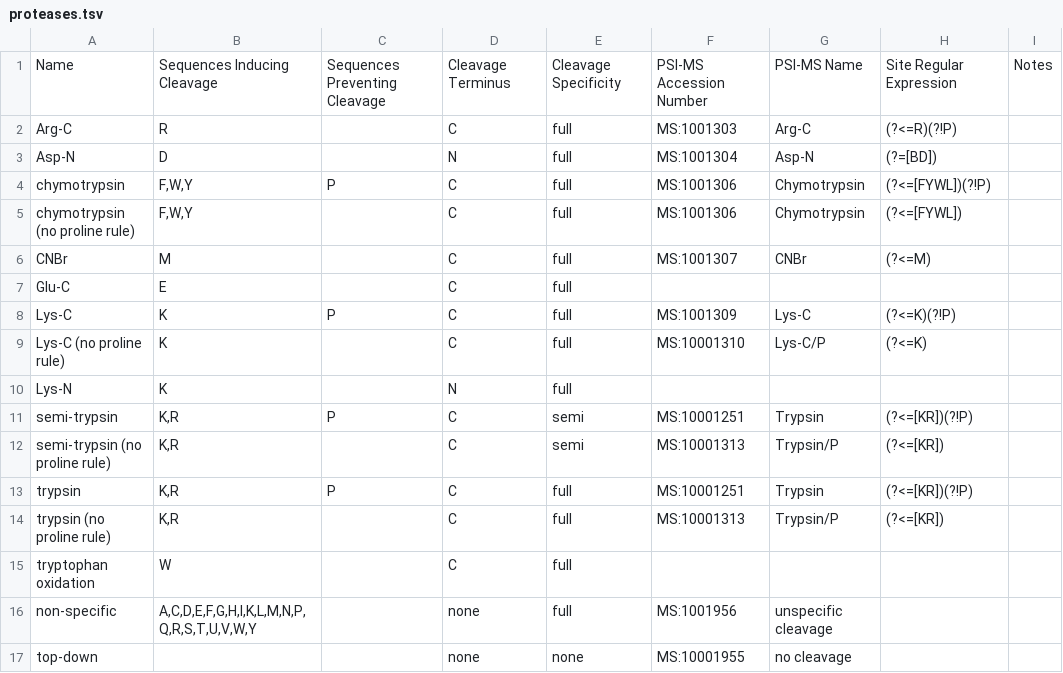
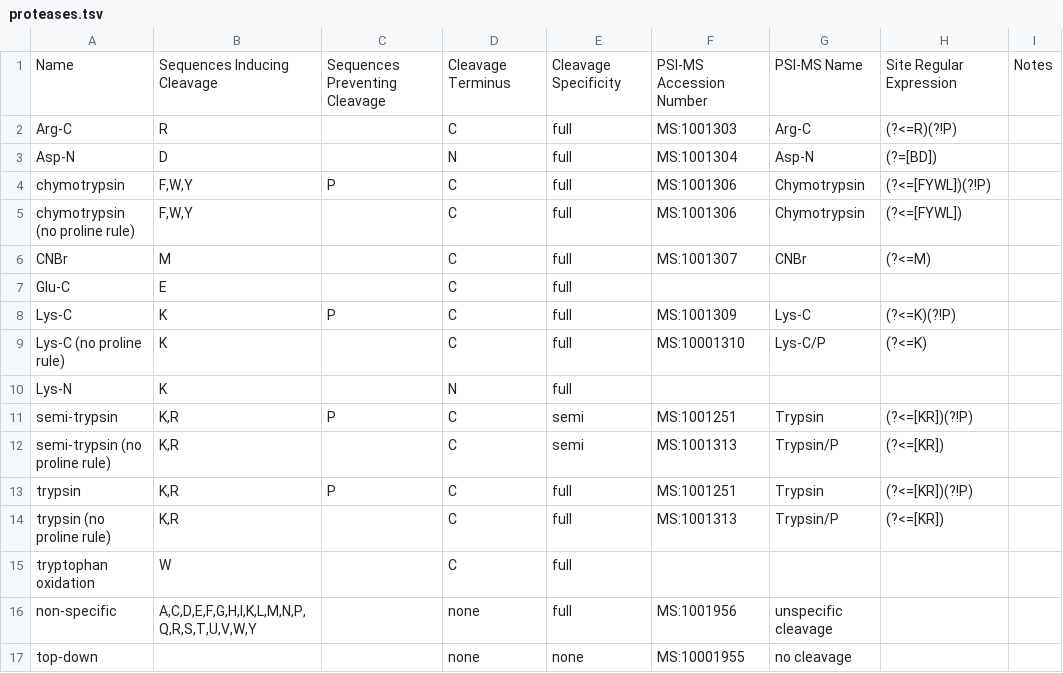
Before and after one commit to cwenger/Morpheus, a TSV file: Morpheus/Morpheus/proteases.tsv, drawn as a sheet.

Commit message:
Update proteases.tsv (#15)
Corrected CV ids

```diff
--- a/Morpheus/Morpheus/proteases.tsv
+++ b/Morpheus/Morpheus/proteases.tsv
@@ -10,6 +10,6 @@ Lys-C (no proline rule)	K		C	full	MS:10001310	Lys-C/P	(?<=K)
 Lys-N	K		N	full				
-semi-trypsin	K,R	P	C	semi	MS:10001251	Trypsin	(?<=[KR])(?!P)	
-semi-trypsin (no proline rule)	K,R		C	semi	MS:10001313	Trypsin/P	(?<=[KR])	
-trypsin	K,R	P	C	full	MS:10001251	Trypsin	(?<=[KR])(?!P)	
-trypsin (no proline rule)	K,R		C	full	MS:10001313	Trypsin/P	(?<=[KR])	
+semi-trypsin	K,R	P	C	semi	MS:1001251	Trypsin	(?<=[KR])(?!P)	
+semi-trypsin (no proline rule)	K,R		C	semi	MS:1001313	Trypsin/P	(?<=[KR])	
+trypsin	K,R	P	C	full	MS:1001251	Trypsin	(?<=[KR])(?!P)	
+trypsin (no proline rule)	K,R		C	full	MS:1001313	Trypsin/P	(?<=[KR])	
 tryptophan oxidation	W		C	full				
```
